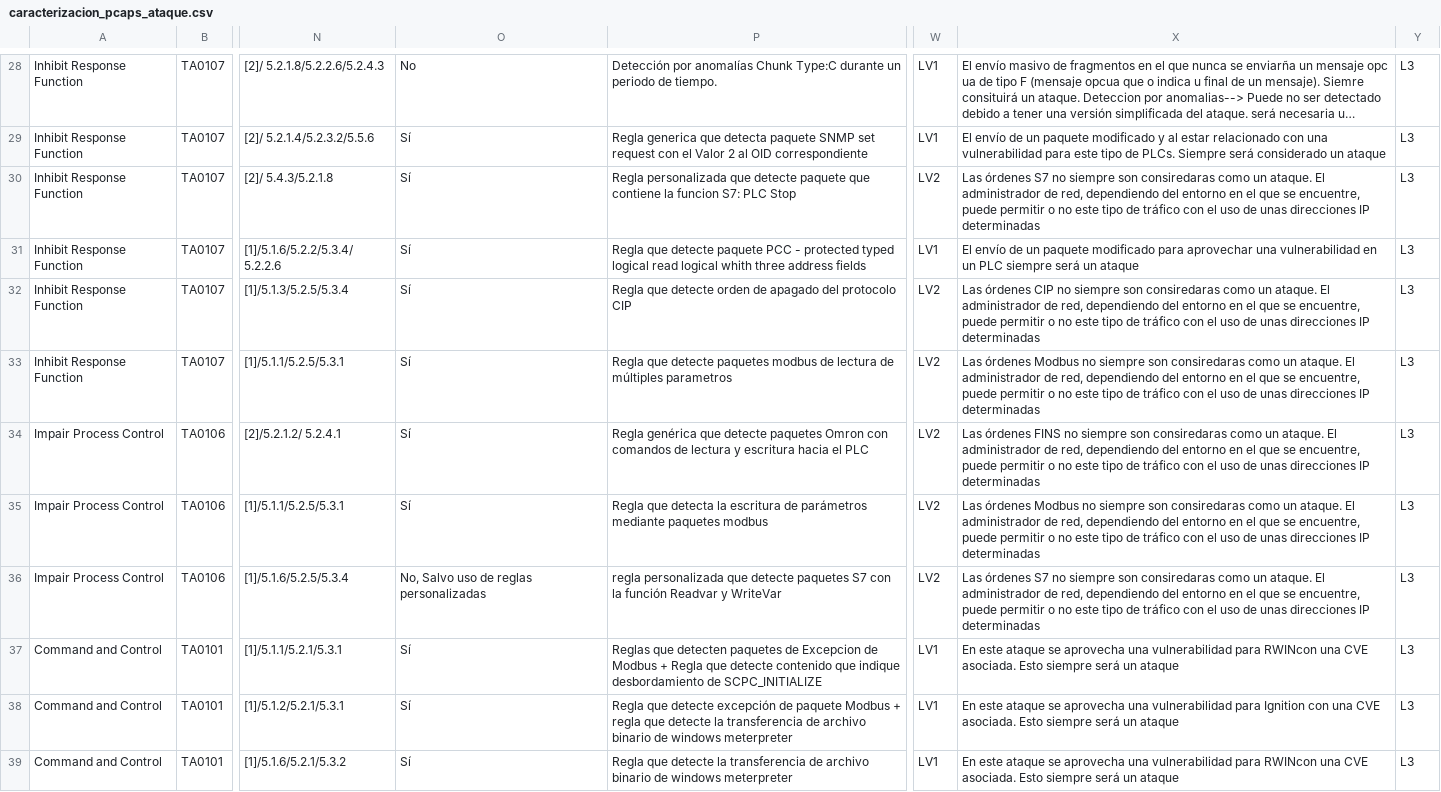
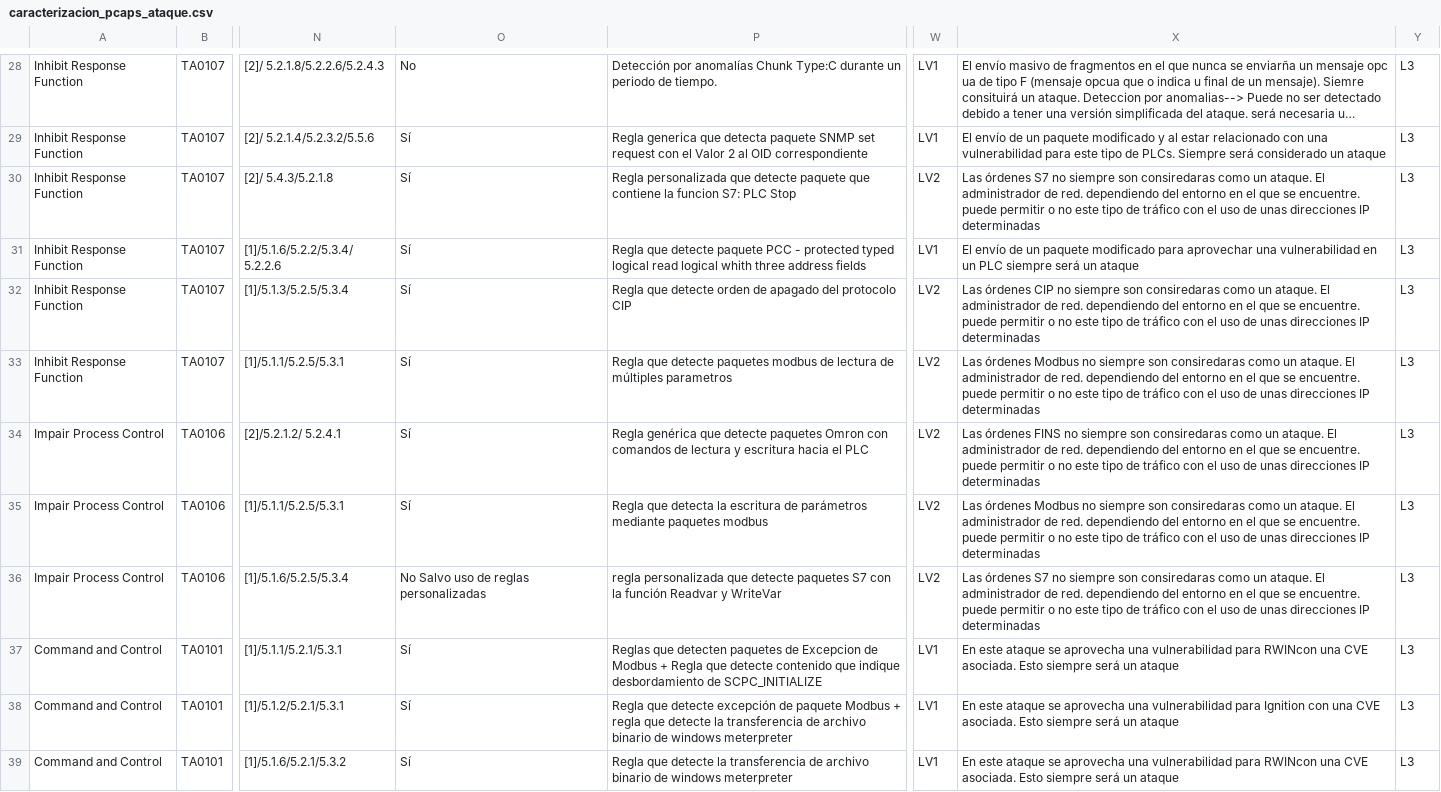
Before and after one commit to AmelendezC/TFG_ICS_ANDRES_MELENDEZ, a CSV file: TABLAS_BBDD/caracterizacion_pcaps_ataque.csv, drawn as a sheet; only a part is shown, gaps mark what is left out; long unchanged cells end in …; the diff covers the shown part only; the diff names each change by its address in the sheet, - before the commit and + after, or states it on an @@ line.

```diff
--- a/TABLAS_BBDD/caracterizacion_pcaps_ataque.csv
+++ b/TABLAS_BBDD/caracterizacion_pcaps_ataque.csv
-X30: …administrador de red, dependiendo del entorno en el que se encuentre, puede permitir…
+X30: …administrador de red. dependiendo del entorno en el que se encuentre. puede permitir…
-X32: …administrador de red, dependiendo del entorno en el que se encuentre, puede permitir…
+X32: …administrador de red. dependiendo del entorno en el que se encuentre. puede permitir…
-X33: …administrador de red, dependiendo del entorno en el que se encuentre, puede permitir…
+X33: …administrador de red. dependiendo del entorno en el que se encuentre. puede permitir…
-X34: …administrador de red, dependiendo del entorno en el que se encuentre, puede permitir…
+X34: …administrador de red. dependiendo del entorno en el que se encuentre. puede permitir…
-X35: …administrador de red, dependiendo del entorno en el que se encuentre, puede permitir…
+X35: …administrador de red. dependiendo del entorno en el que se encuentre. puede permitir…
-O36: No, Salvo uso de reglas personalizadas
+O36: No Salvo uso de reglas personalizadas
-X36: …administrador de red, dependiendo del entorno en el que se encuentre, puede permitir…
+X36: …administrador de red. dependiendo del entorno en el que se encuentre. puede permitir…
```
Also changed, not shown: 92 edited cells elsewhere in this file.
